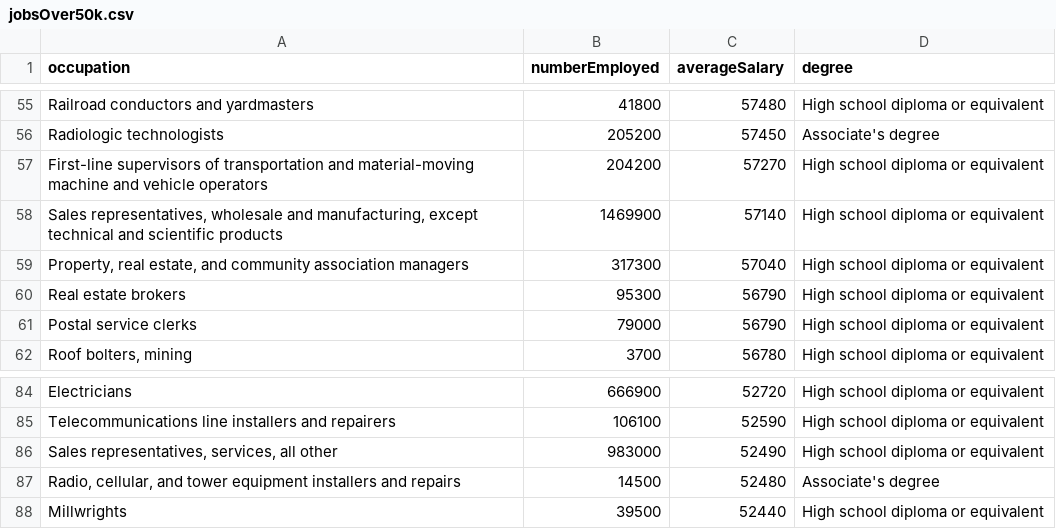
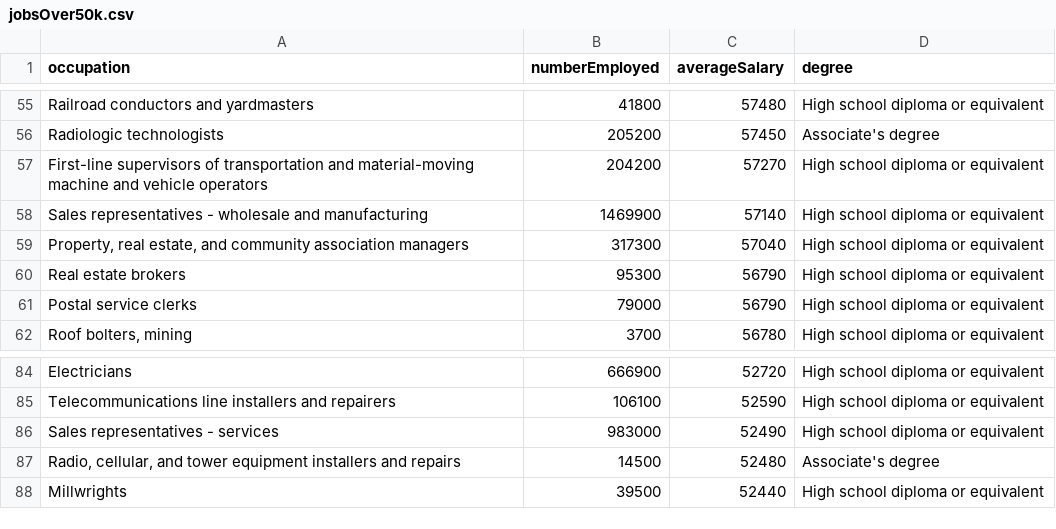
Before and after one commit to ZDBobbitt/OccupationSalaries, a CSV file: jobsOver50k.csv, drawn as a sheet; only a part is shown, gaps mark what is left out.

Commit message:
Update jobsOver50k.csv

```diff
--- a/jobsOver50k.csv
+++ b/jobsOver50k.csv
@@ -57,3 +57,3 @@ Radiologic technologists,205200,57450,Associate's degree
 First-line supervisors of transportation and material-moving machine and vehicle operators,204200,57270,High school diploma or equivalent
-"Sales representatives, wholesale and manufacturing, except technical and scientific products",1469900,57140,High school diploma or equivalent
+"Sales representatives - wholesale and manufacturing",1469900,57140,High school diploma or equivalent
 "Property, real estate, and community association managers",317300,57040,High school diploma or equivalent
@@ -85,3 +85,3 @@ Electricians,666900,52720,High school diploma or equivalent
 Telecommunications line installers and repairers,106100,52590,High school diploma or equivalent
-"Sales representatives, services, all other",983000,52490,High school diploma or equivalent
+"Sales representatives - services",983000,52490,High school diploma or equivalent
 "Radio, cellular, and tower equipment installers and repairs",14500,52480,Associate's degree
```
